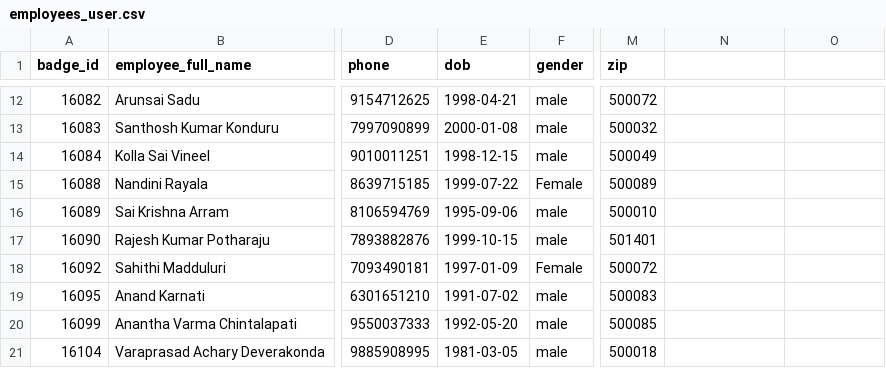
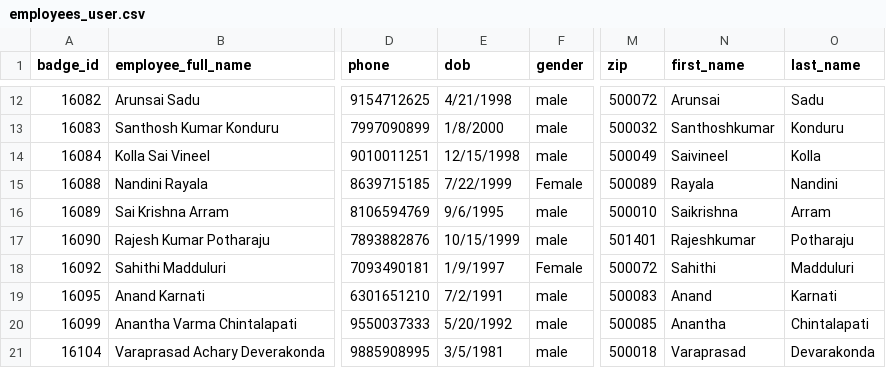
Before and after one commit to Bhargav-Datafactz/DataFactZ_HRMS, a CSV file: employees_user.csv, drawn as a sheet; only a part is shown, gaps mark what is left out; the diff covers the shown part only; the diff names each change by its address in the sheet, - before the commit and + after, or states it on an @@ line.

```diff
--- a/employees_user.csv
+++ b/employees_user.csv
-N1: (empty)
+N1: first_name
-O1: (empty)
+O1: last_name
-E12 (dob): 1998-04-21
+E12 (dob): 4/21/1998
-N12 (first_name): (empty)
+N12 (first_name): Arunsai
-O12 (last_name): (empty)
+O12 (last_name): Sadu
-E13 (dob): 2000-01-08
+E13 (dob): 1/8/2000
-N13 (first_name): (empty)
+N13 (first_name): Santhoshkumar
-O13 (last_name): (empty)
+O13 (last_name): Konduru
-E14 (dob): 1998-12-15
+E14 (dob): 12/15/1998
-N14 (first_name): (empty)
+N14 (first_name): Saivineel
-O14 (last_name): (empty)
+O14 (last_name): Kolla
-E15 (dob): 1999-07-22
+E15 (dob): 7/22/1999
-N15 (first_name): (empty)
+N15 (first_name): Rayala
-O15 (last_name): (empty)
+O15 (last_name): Nandini
-E16 (dob): 1995-09-06
+E16 (dob): 9/6/1995
-N16 (first_name): (empty)
+N16 (first_name): Saikrishna
-O16 (last_name): (empty)
+O16 (last_name): Arram
-E17 (dob): 1999-10-15
+E17 (dob): 10/15/1999
-N17 (first_name): (empty)
+N17 (first_name): Rajeshkumar
-O17 (last_name): (empty)
+O17 (last_name): Potharaju
-E18 (dob): 1997-01-09
+E18 (dob): 1/9/1997
-N18 (first_name): (empty)
+N18 (first_name): Sahithi
-O18 (last_name): (empty)
+O18 (last_name): Madduluri
-E19 (dob): 1991-07-02
+E19 (dob): 7/2/1991
-N19 (first_name): (empty)
+N19 (first_name): Anand
-O19 (last_name): (empty)
+O19 (last_name): Karnati
-E20 (dob): 1992-05-20
+E20 (dob): 5/20/1992
-N20 (first_name): (empty)
+N20 (first_name): Anantha
-O20 (last_name): (empty)
+O20 (last_name): Chintalapati
-E21 (dob): 1981-03-05
+E21 (dob): 3/5/1981
-N21 (first_name): (empty)
+N21 (first_name): Varaprasad
-O21 (last_name): (empty)
+O21 (last_name): Devarakonda
```
Also changed, not shown: 129 edited cells elsewhere in this file, 21 other files.
